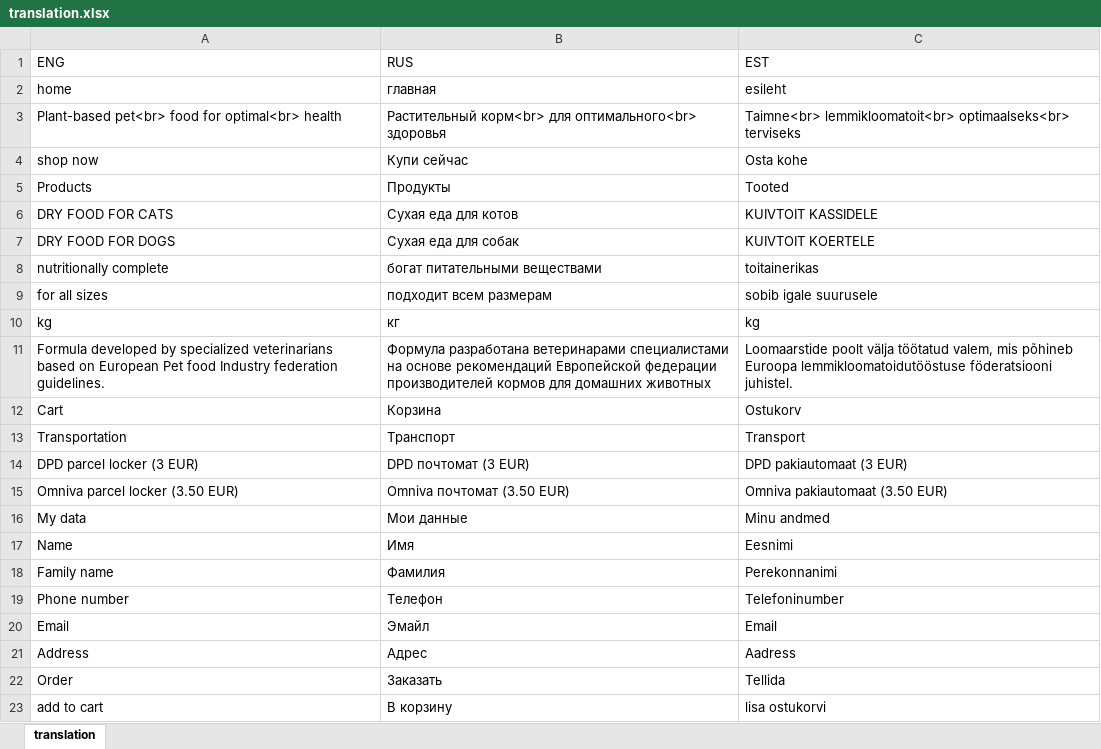
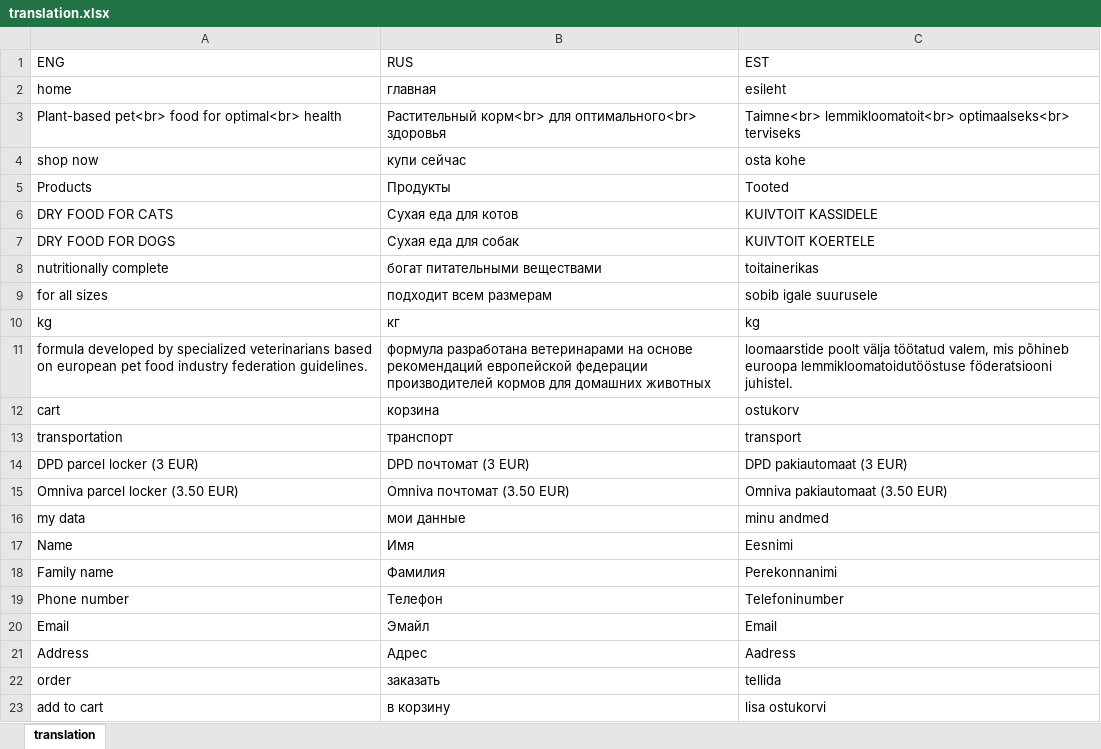
Before and after one commit to vegato-pet-shop/vegato-pet-shop.github.io, an Excel workbook: src/translation.xlsx, sheet translation, drawn as a sheet; values as stored, in another font and other column widths than the file's, no borders; removed rows and columns are numbered as before the commit, all else as after; the diff names each change by its address in the sheet, - before the commit and + after, or states it on an @@ line.

```diff
--- a/src/translation.xlsx (sheet translation)
+++ b/src/translation.xlsx (sheet translation)
-B4 (RUS): Купи сейчас
+B4 (RUS): купи сейчас
-C4 (EST): Osta kohe
+C4 (EST): osta kohe
-A11 (ENG): Formula developed by specialized veterinarians based on European Pet food Industry federation guidelines.
+A11 (ENG): formula developed by specialized veterinarians based on european pet food industry federation guidelines.
-B11 (RUS): Формула разработана ветеринарами специалистами на основе рекомендаций Европейской федерации производителей…
+B11 (RUS): формула разработана ветеринарами на основе рекомендаций европейской федерации производителей…
-C11 (EST): Loomaarstide poolt välja töötatud valem, mis põhineb Euroopa lemmikloomatoidutööstuse föderatsiooni…
+C11 (EST): loomaarstide poolt välja töötatud valem, mis põhineb euroopa lemmikloomatoidutööstuse föderatsiooni…
-row 12: Cart | Корзина | Ostukorv
+row 12: cart | корзина | ostukorv
-A13 (ENG): Transportation
+A13 (ENG): transportation
-B13 (RUS): Транспорт
+B13 (RUS): транспорт
-C13 (EST): Transport
+C13 (EST): transport
-A16 (ENG): My data
+A16 (ENG): my data
-B16 (RUS): Мои данные
+B16 (RUS): мои данные
-C16 (EST): Minu andmed
+C16 (EST): minu andmed
-row 22: Order | Заказать | Tellida
+row 22: order | заказать | tellida
-B23 (RUS): В корзину
+B23 (RUS): в корзину
```
Also changed, not shown: 19 other files.
